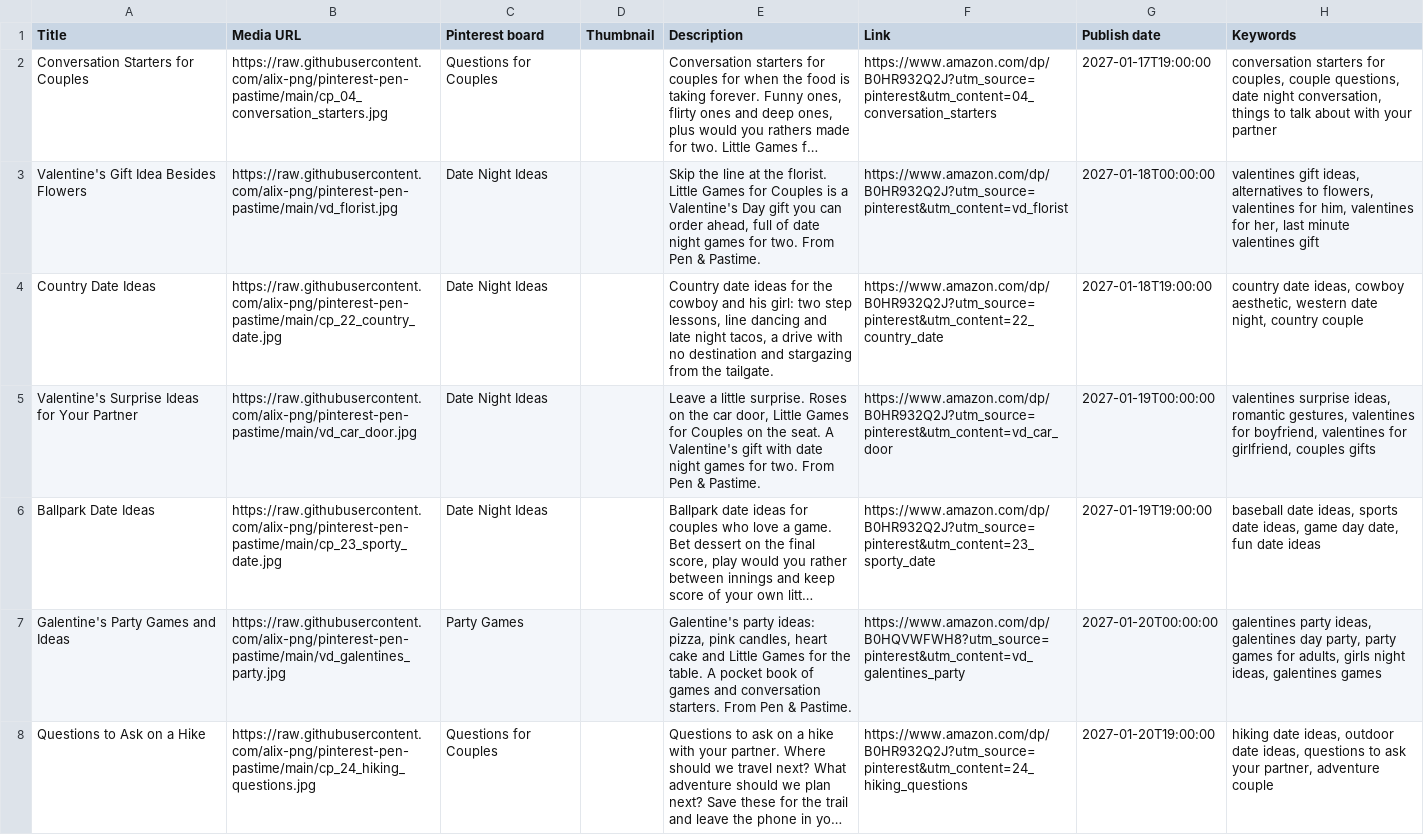
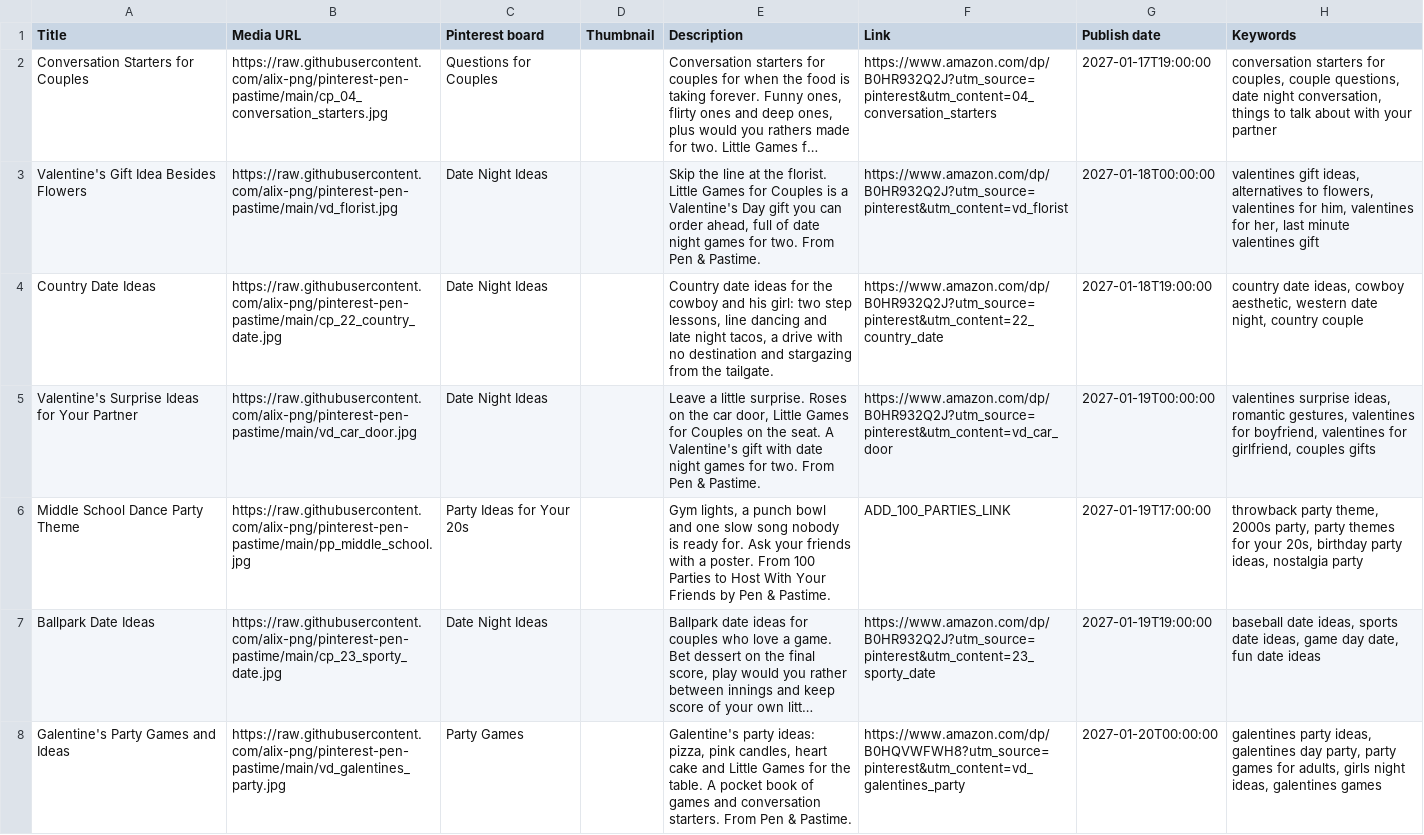
Before and after one commit to alix-png/Pinterest-Pen-Pastime, a CSV file: upload-files/upload_5_on_jan15_pins_jan17_to_feb13.csv, drawn as a sheet; only a part is shown; the shorter side is filled out with more unchanged rows; long unchanged cells end in …; the diff covers the shown part only; the diff names each change by its address in the sheet, - before the commit and + after, or states it on an @@ line.

```diff
--- a/upload-files/upload_5_on_jan15_pins_jan17_to_feb13.csv
+++ b/upload-files/upload_5_on_jan15_pins_jan17_to_feb13.csv
+row 6: Middle School Dance Party Theme | https://raw.githubusercontent.com/alix-png/pinterest-pen-pastime/main/pp_middle_school.jpg | Party Ideas for Your 20s |  | Gym lights, a punch bowl and one slow song nobody is ready for. Ask your friends with a poster. From 100 Parties to Host With Your Friends by Pen & Pastime. | ADD_100_PARTIES_LINK | 2027-01-19T17:00:00 | throwback party theme, 2000s party, party themes for your 20s, birthday party ideas, nostalgia party
```
Also changed, not shown: 3 added rows elsewhere in this file, upload-files/upload_2_on_dec01_pins_dec06_to_dec19.csv, upload-files/upload_3_on_dec15_pins_dec20_to_jan02.csv, 1 other file.
